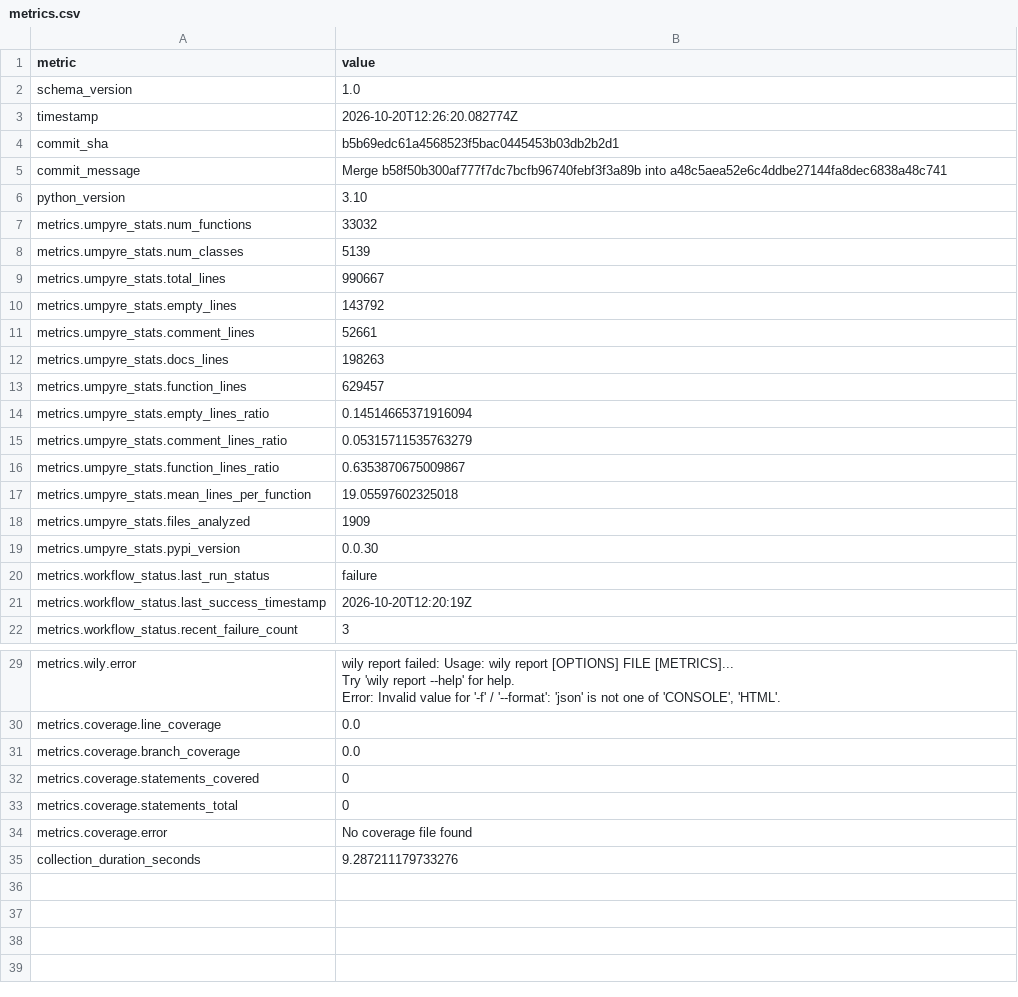
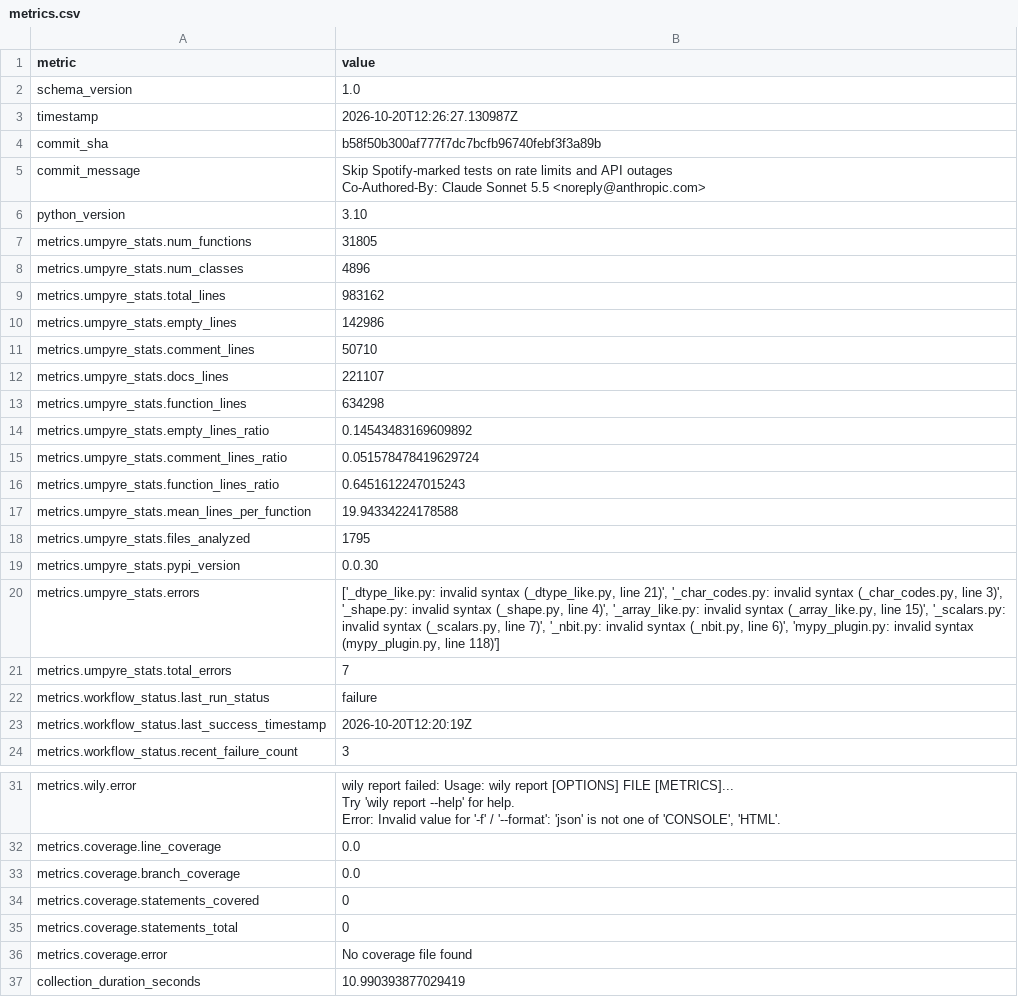
Before and after one commit to thorwhalen/sung, a CSV file: metrics.csv, drawn as a sheet; only a part is shown, gaps mark what is left out.

Commit message:
Update metrics for b58f50b

```diff
--- a/metrics.csv
+++ b/metrics.csv
@@ -2,19 +2,23 @@ metric,value
 schema_version,1.0
-timestamp,2026-10-20T12:26:20.082774Z
-commit_sha,b5b69edc61a4568523f5bac0445453b03db2b2d1
-commit_message,Merge b58f50b300af777f7dc7bcfb96740febf3f3a89b into a48c5aea52e6c4ddbe27144fa8dec6838a48c741
+timestamp,2026-10-20T12:26:27.130987Z
+commit_sha,b58f50b300af777f7dc7bcfb96740febf3f3a89b
+commit_message,"Skip Spotify-marked tests on rate limits and API outages
+
+Co-Authored-By: Claude Sonnet 5.5 <noreply@anthropic.com>"
 python_version,3.10
-metrics.umpyre_stats.num_functions,33032
-metrics.umpyre_stats.num_classes,5139
-metrics.umpyre_stats.total_lines,990667
-metrics.umpyre_stats.empty_lines,143792
-metrics.umpyre_stats.comment_lines,52661
-metrics.umpyre_stats.docs_lines,198263
-metrics.umpyre_stats.function_lines,629457
-metrics.umpyre_stats.empty_lines_ratio,0.14514665371916094
-metrics.umpyre_stats.comment_lines_ratio,0.05315711535763279
-metrics.umpyre_stats.function_lines_ratio,0.6353870675009867
-metrics.umpyre_stats.mean_lines_per_function,19.05597602325018
-metrics.umpyre_stats.files_analyzed,1909
+metrics.umpyre_stats.num_functions,31805
+metrics.umpyre_stats.num_classes,4896
+metrics.umpyre_stats.total_lines,983162
+metrics.umpyre_stats.empty_lines,142986
+metrics.umpyre_stats.comment_lines,50710
+metrics.umpyre_stats.docs_lines,221107
+metrics.umpyre_stats.function_lines,634298
+metrics.umpyre_stats.empty_lines_ratio,0.14543483169609892
+metrics.umpyre_stats.comment_lines_ratio,0.051578478419629724
+metrics.umpyre_stats.function_lines_ratio,0.6451612247015243
+metrics.umpyre_stats.mean_lines_per_function,19.94334224178588
+metrics.umpyre_stats.files_analyzed,1795
 metrics.umpyre_stats.pypi_version,0.0.30
+metrics.umpyre_stats.errors,"['_dtype_like.py: invalid syntax (_dtype_like.py, line 21)', '_char_codes.py: invalid syntax (_char_codes.py, line 3)', '_shape.py: invalid syntax (_shape.py, line 4)', '_array_like.py: invalid syntax (_array_like.py, line 15)', '_scalars.py: invalid syntax (_scalars.py, line 7)', '_nbit.py: invalid syntax (_nbit.py, line 6)', 'mypy_plugin.py: invalid syntax (mypy_plugin.py, line 118)']"
+metrics.umpyre_stats.total_errors,7
 metrics.workflow_status.last_run_status,failure
@@ -38,2 +42,2 @@ metrics.coverage.statements_total,0
 metrics.coverage.error,No coverage file found
-collection_duration_seconds,9.287211179733276
+collection_duration_seconds,10.990393877029419
```
Also changed, not shown: 2 other files.
